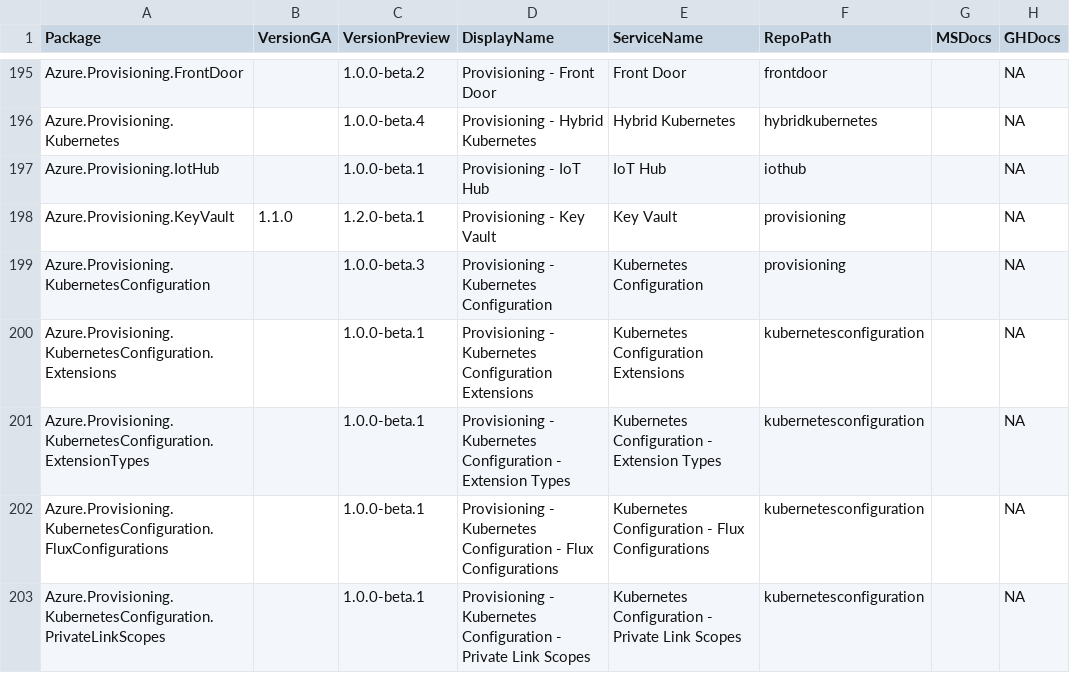
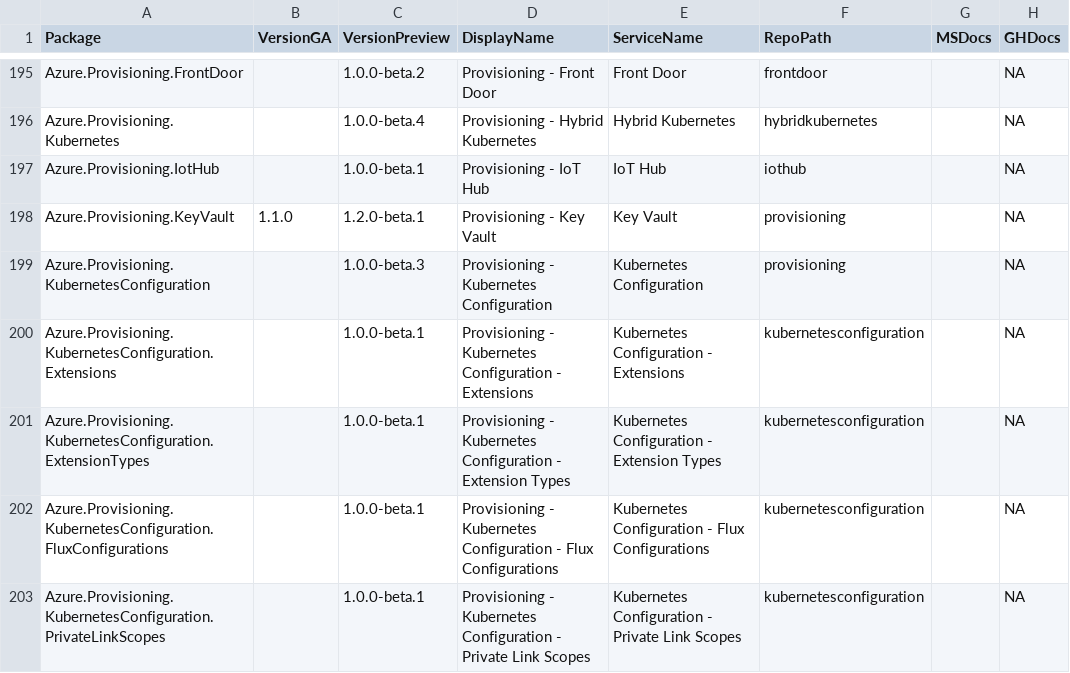
Before and after one commit to Azure/azure-sdk, a CSV file: _data/releases/latest/dotnet-packages.csv, drawn as a sheet; only a part is shown, gaps mark what is left out; the diff names each change by its address in the sheet, - before the commit and + after, or states it on an @@ line.

```diff
--- a/_data/releases/latest/dotnet-packages.csv
+++ b/_data/releases/latest/dotnet-packages.csv
-D200 (DisplayName): …Kubernetes Configuration Extensions
+D200 (DisplayName): …Kubernetes Configuration - Extensions
-E200 (ServiceName): Kubernetes Configuration Extensions
+E200 (ServiceName): Kubernetes Configuration - Extensions
```
